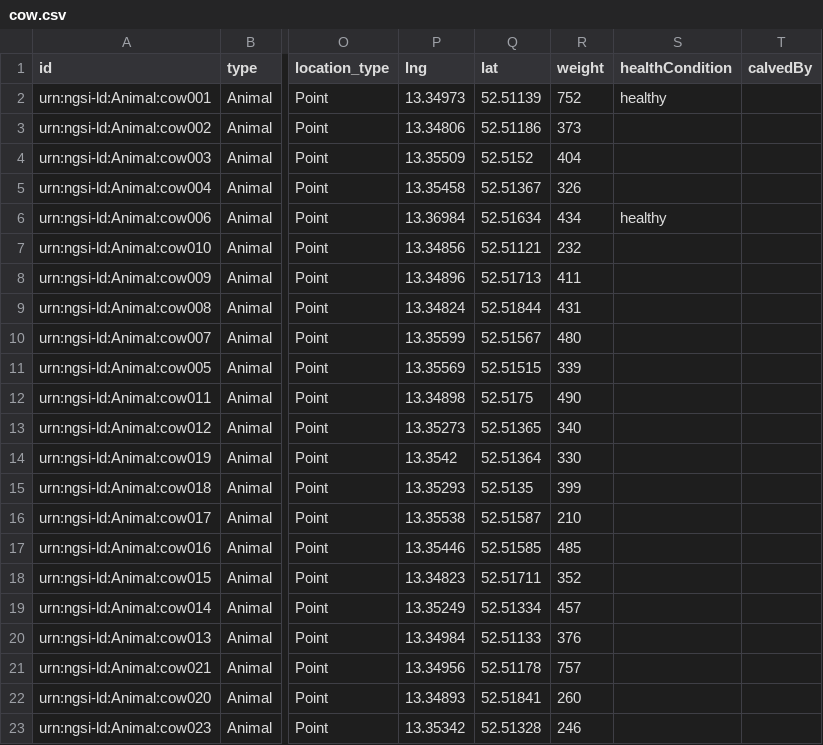
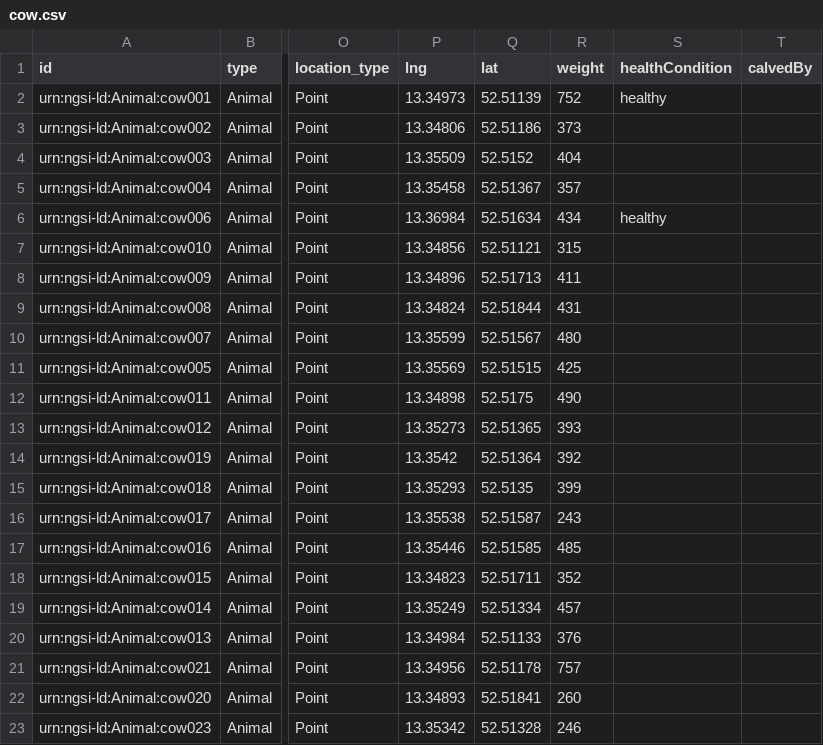
Before and after one commit to FIWARE/tutorials.MCP-Server, a CSV file: data/cow.csv, drawn as a sheet; only a part is shown, gaps mark what is left out; the diff covers the shown part only; the diff names each change by its address in the sheet, - before the commit and + after, or states it on an @@ line.

```diff
--- a/data/cow.csv
+++ b/data/cow.csv
-R5 (weight): 326
+R5 (weight): 357
-R7 (weight): 232
+R7 (weight): 315
-R11 (weight): 339
+R11 (weight): 425
-R13 (weight): 340
+R13 (weight): 393
-R14 (weight): 330
+R14 (weight): 392
-R16 (weight): 210
+R16 (weight): 243
```
Also changed, not shown: 8 edited cells elsewhere in this file, 9 other files.
